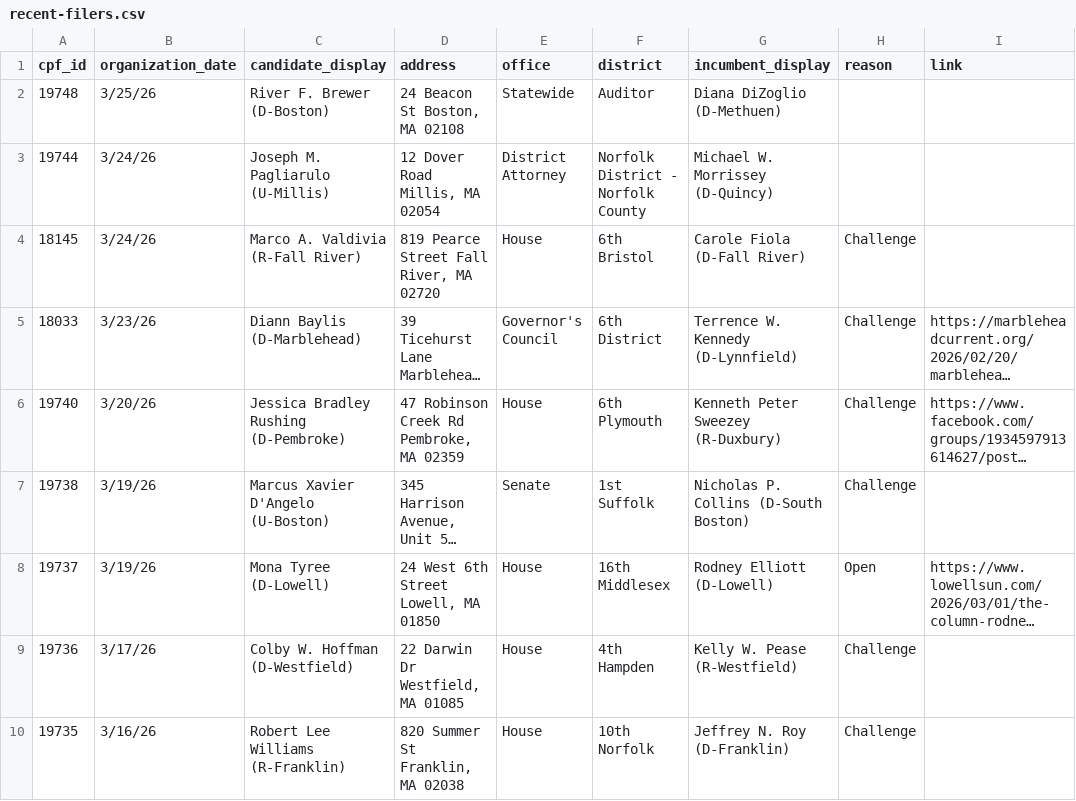
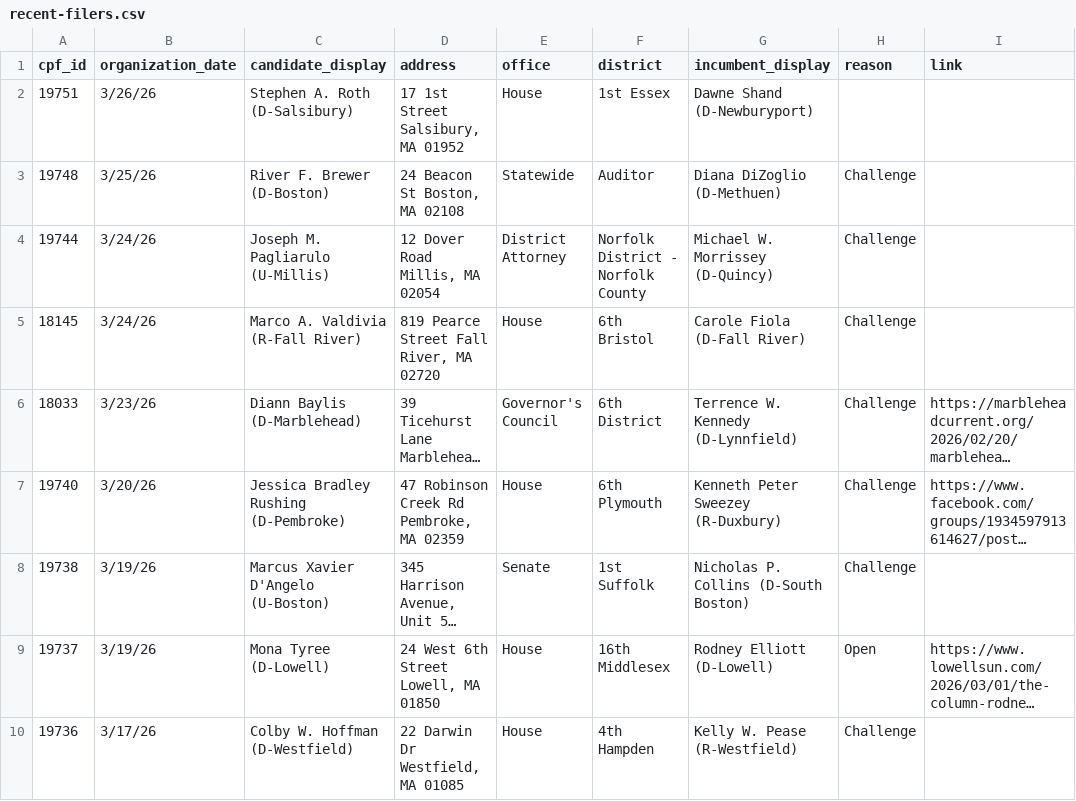
Before and after one commit to bwbensonjr/ocpf-analysis, a CSV file: data/recent-filers.csv, drawn as a sheet; only a part is shown; the shorter side is filled out with more unchanged rows; long unchanged cells end in ….

```diff
--- a/data/recent-filers.csv
+++ b/data/recent-filers.csv
@@ -1,4 +1,5 @@
 cpf_id,organization_date,candidate_display,address,office,district,incumbent_display,reason,link
-19748,3/25/26,River F. Brewer (D-Boston),"24 Beacon St Boston, MA 02108",Statewide,Auditor,Diana DiZoglio (D-Methuen),,
-19744,3/24/26,Joseph M. Pagliarulo (U-Millis),"12 Dover Road Millis, MA 02054",District Attorney,Norfolk District - Norfolk County,Michael W. Morrissey (D-Quincy),,
+19751,3/26/26,Stephen A. Roth (D-Salsibury),"17 1st Street Salsibury, MA 01952",House,1st Essex,Dawne Shand (D-Newburyport),,
+19748,3/25/26,River F. Brewer (D-Boston),"24 Beacon St Boston, MA 02108",Statewide,Auditor,Diana DiZoglio (D-Methuen),Challenge,
+19744,3/24/26,Joseph M. Pagliarulo (U-Millis),"12 Dover Road Millis, MA 02054",District Attorney,Norfolk District - Norfolk County,Michael W. Morrissey (D-Quincy),Challenge,
 18145,3/24/26,Marco A. Valdivia (R-Fall River),"819 Pearce Street Fall River, MA 02720",House,6th Bristol,Carole Fiola (D-Fall River),Challenge,
```
Also changed, not shown: 1 other file.
